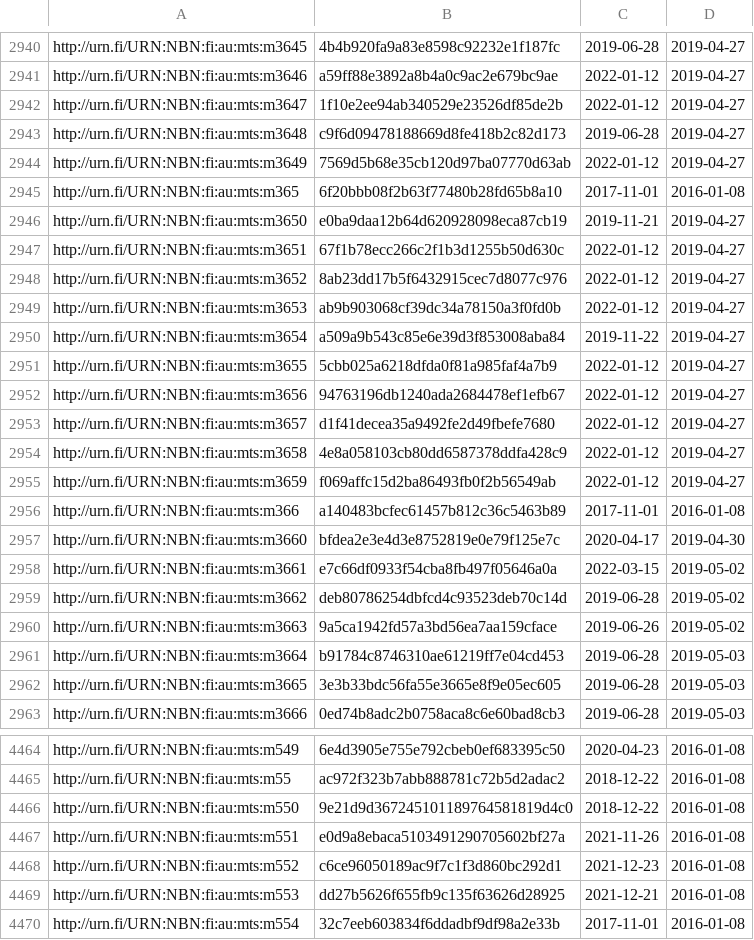
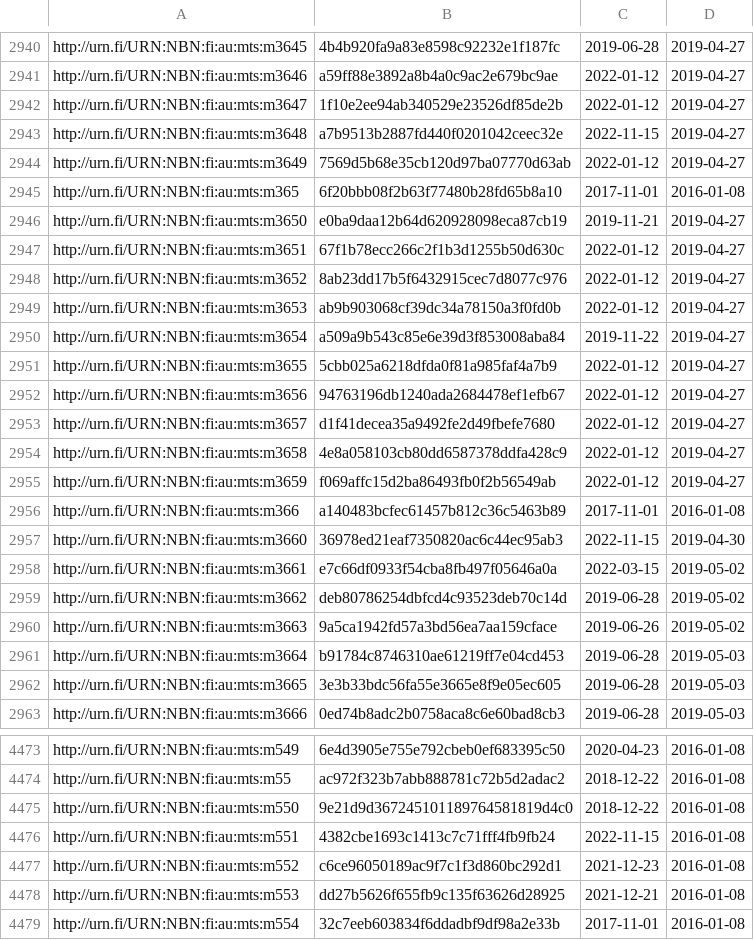
Before and after one commit to NatLibFi/Finto-data, a TSV file: vocabularies/metatietosanasto/timestamps.tsv, drawn as a sheet; only a part is shown, gaps mark what is left out; the diff covers the shown part only.

```diff
--- a/vocabularies/metatietosanasto/timestamps.tsv
+++ b/vocabularies/metatietosanasto/timestamps.tsv
@@ -2942,3 +2942,3 @@ http://urn.fi/URN:NBN:fi:au:mts:m3646	a59ff88e3892a8b4a0c9ac2e679bc9ae	2022-01-1
 http://urn.fi/URN:NBN:fi:au:mts:m3647	1f10e2ee94ab340529e23526df85de2b	2022-01-12	2019-04-27
-http://urn.fi/URN:NBN:fi:au:mts:m3648	c9f6d09478188669d8fe418b2c82d173	2019-06-28	2019-04-27
+http://urn.fi/URN:NBN:fi:au:mts:m3648	a7b9513b2887fd440f0201042ceec32e	2022-11-15	2019-04-27
 http://urn.fi/URN:NBN:fi:au:mts:m3649	7569d5b68e35cb120d97ba07770d63ab	2022-01-12	2019-04-27
@@ -2956,3 +2956,3 @@ http://urn.fi/URN:NBN:fi:au:mts:m3659	f069affc15d2ba86493fb0f2b56549ab	2022-01-1
 http://urn.fi/URN:NBN:fi:au:mts:m366	a140483bcfec61457b812c36c5463b89	2017-11-01	2016-01-08
-http://urn.fi/URN:NBN:fi:au:mts:m3660	bfdea2e3e4d3e8752819e0e79f125e7c	2020-04-17	2019-04-30
+http://urn.fi/URN:NBN:fi:au:mts:m3660	36978ed21eaf7350820ac6c44ec95ab3	2022-11-15	2019-04-30
 http://urn.fi/URN:NBN:fi:au:mts:m3661	e7c66df0933f54cba8fb497f05646a0a	2022-03-15	2019-05-02
@@ -4466,3 +4475,3 @@ http://urn.fi/URN:NBN:fi:au:mts:m55	ac972f323b7abb888781c72b5d2adac2	2018-12-22
 http://urn.fi/URN:NBN:fi:au:mts:m550	9e21d9d367245101189764581819d4c0	2018-12-22	2016-01-08
-http://urn.fi/URN:NBN:fi:au:mts:m551	e0d9a8ebaca5103491290705602bf27a	2021-11-26	2016-01-08
+http://urn.fi/URN:NBN:fi:au:mts:m551	4382cbe1693c1413c7c71fff4fb9fb24	2022-11-15	2016-01-08
 http://urn.fi/URN:NBN:fi:au:mts:m552	c6ce96050189ac9f7c1f3d860bc292d1	2021-12-23	2016-01-08
```
Also changed, not shown: 9 added rows and 20 edited cells elsewhere in this file, 1 other file.
